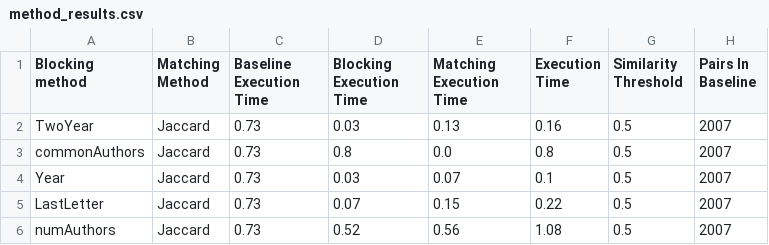
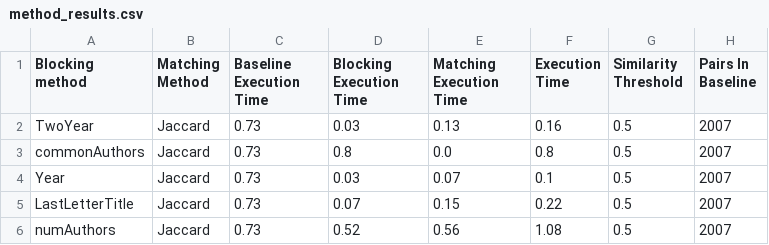
Before and after one commit to dendroenydris/entity-resolution-pipeline, a CSV file: results/method_results.csv, drawn as a sheet; only a part is shown; the diff covers the shown part only; the diff names each change by its address in the sheet, - before the commit and + after, or states it on an @@ line.

```diff
--- a/results/method_results.csv
+++ b/results/method_results.csv
-A5 (Blocking method): LastLetter
+A5 (Blocking method): LastLetterTitle
```
Also changed, not shown: 11 edited cells elsewhere in this file, 11 other files.
